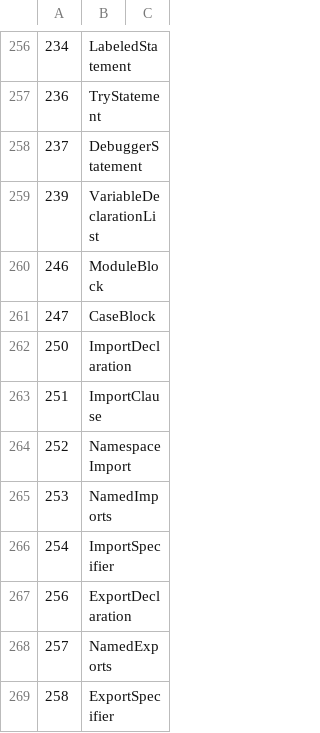
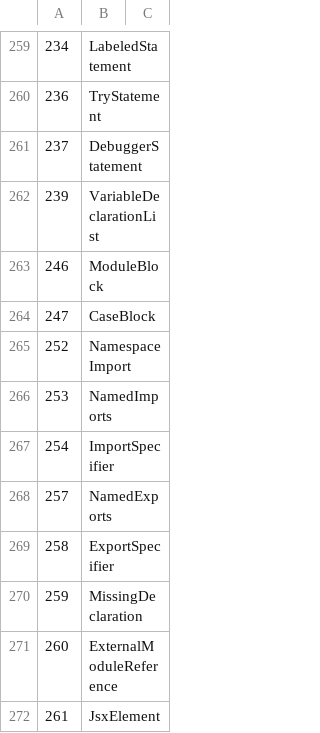
Before and after one commit to LongTengDao/j-ts, a TSV file: build/knownSyntaxKind.tsv, drawn as a sheet; only a part is shown, gaps mark what is left out; the shorter side is filled out with more unchanged rows; the diff covers the shown part only.

```diff
--- a/build/knownSyntaxKind.tsv
+++ b/build/knownSyntaxKind.tsv
@@ -261,4 +264,2 @@
 247	CaseBlock	
-250	ImportDeclaration	
-251	ImportClause	
 252	NamespaceImport	
@@ -266,3 +267,2 @@
 254	ImportSpecifier	
-256	ExportDeclaration	
 257	NamedExports	
```
Also changed, not shown: 17 added rows elsewhere in this file, 12 other files.
